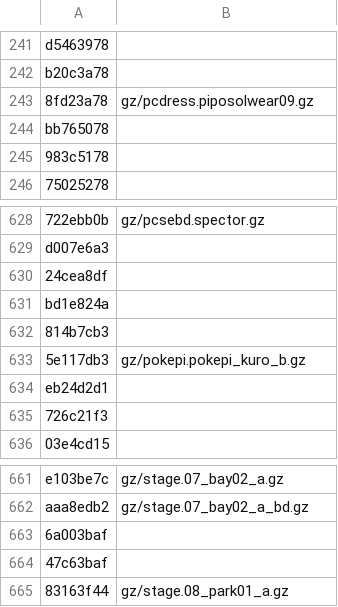
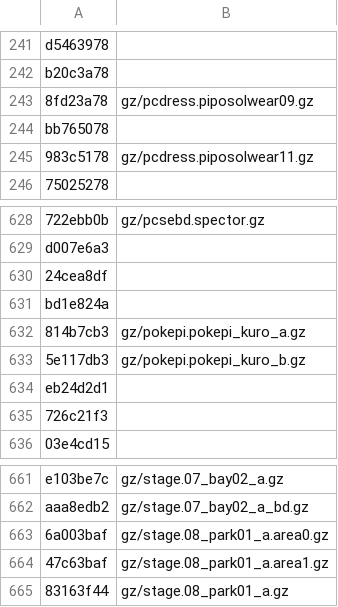
Before and after one commit to Gigahawk/sarugetchu_mm_patcher, a CSV file: data0_hashes.csv, drawn as a sheet; only a part is shown, gaps mark what is left out.

Commit message:
doc: add more names to hash csv list

```diff
--- a/data0_hashes.csv
+++ b/data0_hashes.csv
@@ -244,3 +244,3 @@
 "bb765078",""
-"983c5178",""
+"983c5178","gz/pcdress.piposolwear11.gz"
 "75025278",""
@@ -631,3 +631,3 @@
 "bd1e824a",""
-"814b7cb3",""
+"814b7cb3","gz/pokepi.pokepi_kuro_a.gz"
 "5e117db3","gz/pokepi.pokepi_kuro_b.gz"
@@ -662,4 +662,4 @@
 "aaa8edb2","gz/stage.07_bay02_a_bd.gz"
-"6a003baf",""
-"47c63baf",""
+"6a003baf","gz/stage.08_park01_a.area0.gz"
+"47c63baf","gz/stage.08_park01_a.area1.gz"
 "83163f44","gz/stage.08_park01_a.gz"
```
Also changed, not shown: data2_hashes.csv.
